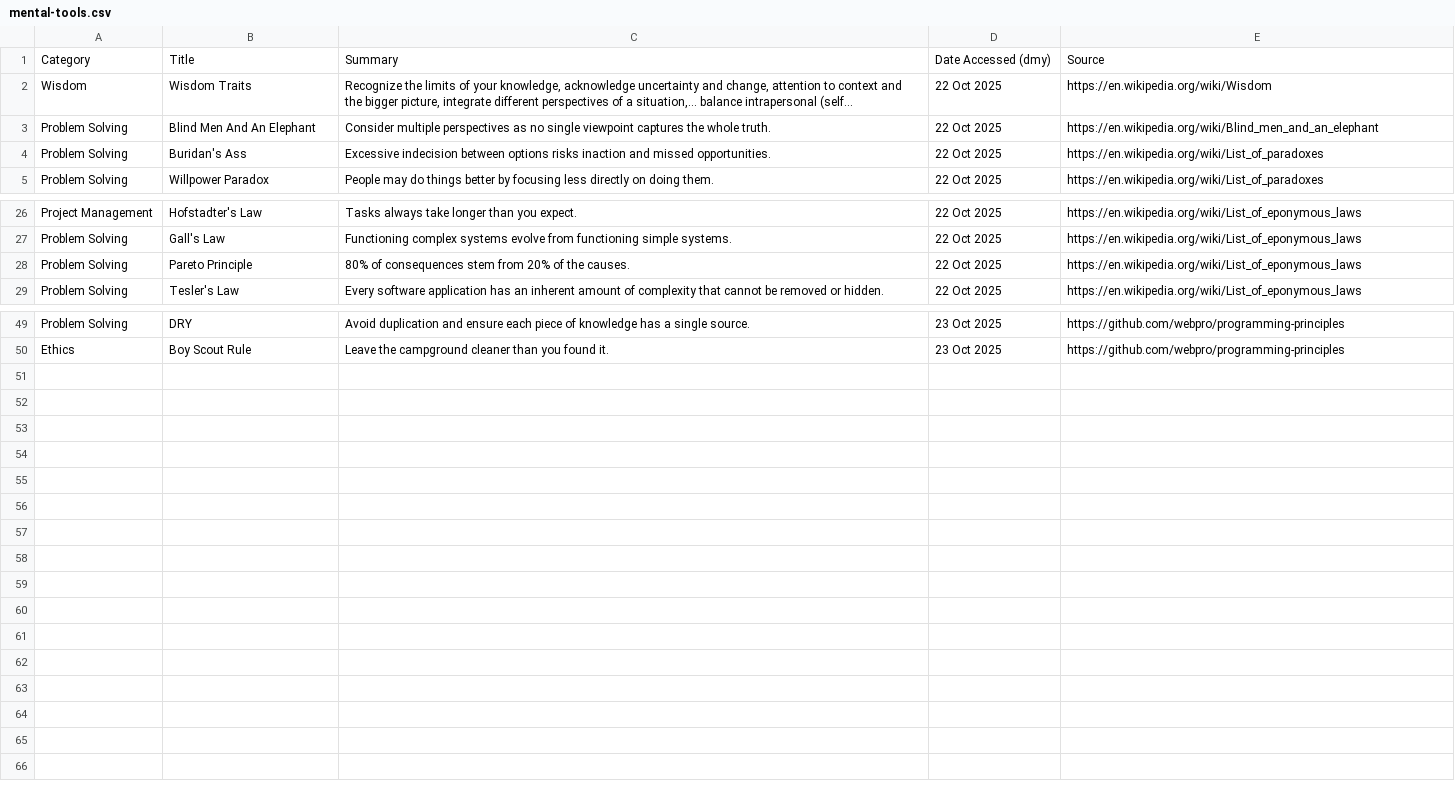
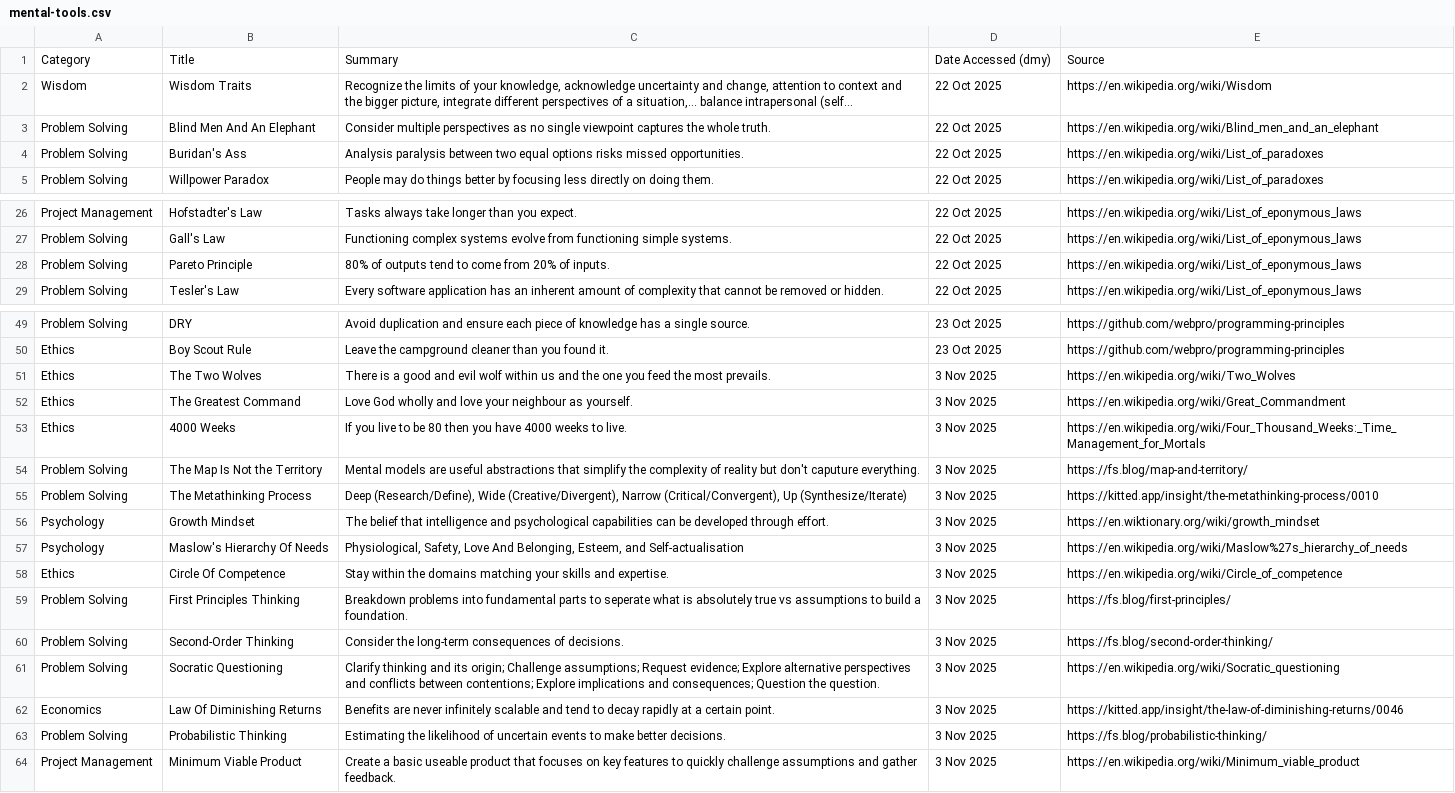
Before and after one commit to SamuelJZRobinson/Wisdom-Database, a CSV file: mental-tools.csv, drawn as a sheet; only a part is shown, gaps mark what is left out; long unchanged cells end in …; the diff names each change by its address in the sheet, - before the commit and + after, or states it on an @@ line.

Commit message:
Added mental tools and practical tools from fs, kitted, and wikipedia

```diff
--- a/mental-tools.csv
+++ b/mental-tools.csv
-C4: Excessive indecision between options risks inaction and missed opportunities.
+C4: Analysis paralysis between two equal options risks missed opportunities.
-C28: 80% of consequences stem from 20% of the causes.
+C28: 80% of outputs tend to come from 20% of inputs.
+row 51: Ethics | The Two Wolves | There is a good and evil wolf within us and the one you feed the most prevails. | 3 Nov 2025 | https://en.wikipedia.org/wiki/Two_Wolves
+row 52: Ethics | The Greatest Command | Love God wholly and love your neighbour as yourself. | 3 Nov 2025 | https://en.wikipedia.org/wiki/Great_Commandment
+row 53: Ethics | 4000 Weeks | If you live to be 80 then you have 4000 weeks to live. | 3 Nov 2025 | https://en.wikipedia.org/wiki/Four_Thousand_Weeks:_Time_Management_for_Mortals
+row 54: Problem Solving | The Map Is Not the Territory | Mental models are useful abstractions that simplify the complexity of reality but don't caputure everything. | 3 Nov 2025 | https://fs.blog/map-and-territory/
+row 55: Problem Solving | The Metathinking Process | Deep (Research/Define), Wide (Creative/Divergent), Narrow (Critical/Convergent), Up (Synthesize/Iterate) | 3 Nov 2025 | https://kitted.app/insight/the-metathinking-process/0010
+row 56: Psychology | Growth Mindset | The belief that intelligence and psychological capabilities can be developed through effort. | 3 Nov 2025 | https://en.wiktionary.org/wiki/growth_mindset
+row 57: Psychology | Maslow's Hierarchy Of Needs | Physiological, Safety, Love And Belonging, Esteem, and Self-actualisation | 3 Nov 2025 | https://en.wikipedia.org/wiki/Maslow%27s_hierarchy_of_needs
+row 58: Ethics | Circle Of Competence | Stay within the domains matching your skills and expertise. | 3 Nov 2025 | https://en.wikipedia.org/wiki/Circle_of_competence
+row 59: Problem Solving | First Principles Thinking | Breakdown problems into fundamental parts to seperate what is absolutely true vs assumptions to build a foundation. | 3 Nov 2025 | https://fs.blog/first-principles/
+row 60: Problem Solving | Second-Order Thinking | Consider the long-term consequences of decisions. | 3 Nov 2025 | https://fs.blog/second-order-thinking/
+row 61: Problem Solving | Socratic Questioning | Clarify thinking and its origin; Challenge assumptions; Request evidence; Explore alternative perspectives and conflicts between contentions; Explore implications and consequences; Question the question. | 3 Nov 2025 | https://en.wikipedia.org/wiki/Socratic_questioning
+row 62: Economics | Law Of Diminishing Returns | Benefits are never infinitely scalable and tend to decay rapidly at a certain point. | 3 Nov 2025 | https://kitted.app/insight/the-law-of-diminishing-returns/0046
+row 63: Problem Solving | Probabilistic Thinking | Estimating the likelihood of uncertain events to make better decisions. | 3 Nov 2025 | https://fs.blog/probabilistic-thinking/
+row 64: Project Management | Minimum Viable Product | Create a basic useable product that focuses on key features to quickly challenge assumptions and gather feedback. | 3 Nov 2025 | https://en.wikipedia.org/wiki/Minimum_viable_product
```
Also changed, not shown: practical-tools.csv.
